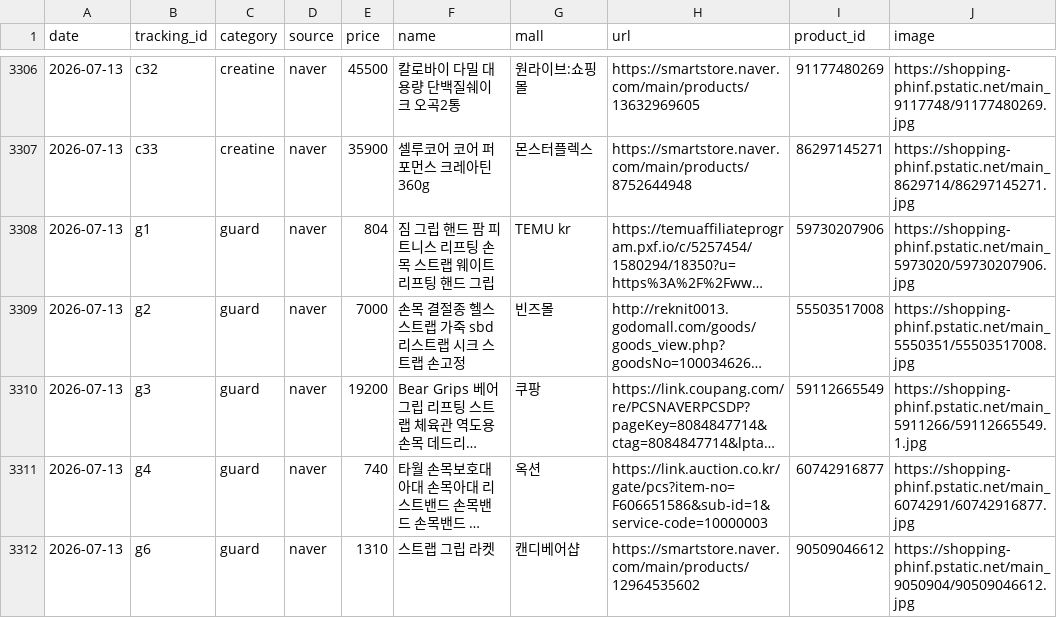
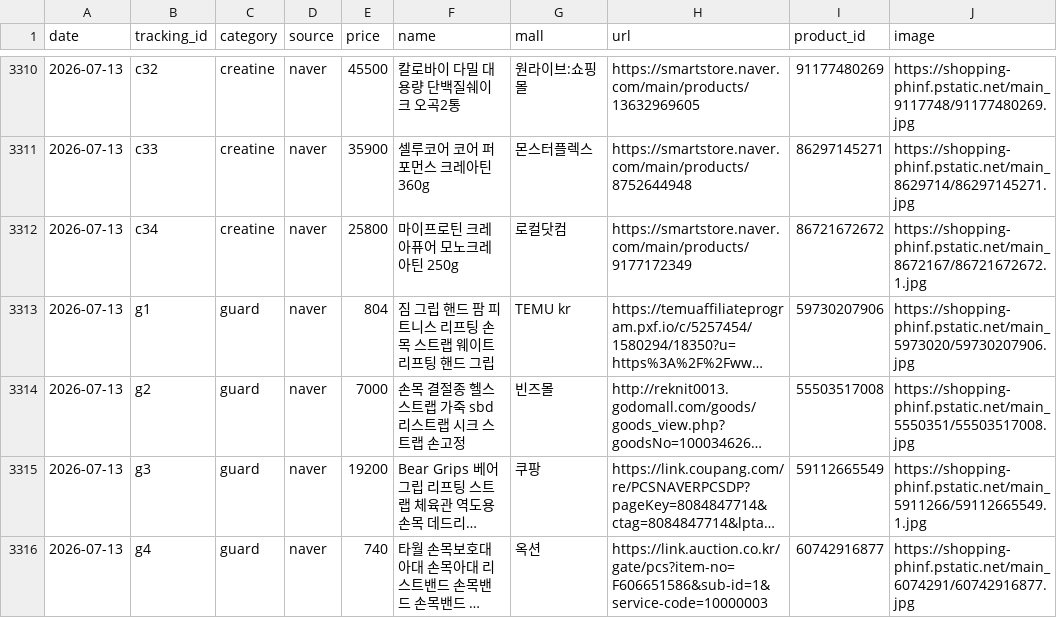
Before and after one commit to FitpriceKR/fitprice-collector, a CSV file: prices.csv, drawn as a sheet; only a part is shown, gaps mark what is left out; the shorter side is filled out with more unchanged rows; long unchanged cells end in …; the diff covers the shown part only; the diff names each change by its address in the sheet, - before the commit and + after, or states it on an @@ line.

```diff
--- a/prices.csv
+++ b/prices.csv
+row 3312: 2026-07-13 | c34 | creatine | naver | 25800 | 마이프로틴 크레아퓨어 모노크레아틴 250g | 로컬닷컴 | https://smartstore.naver.com/main/products/9177172349 | 86721672672 | https://shopping-phinf.pstatic.net/main_8672167/86721672672.1.jpg
```
Also changed, not shown: 10 added rows, 4 moved rows and 5 edited cells elsewhere in this file, 3 other files.
